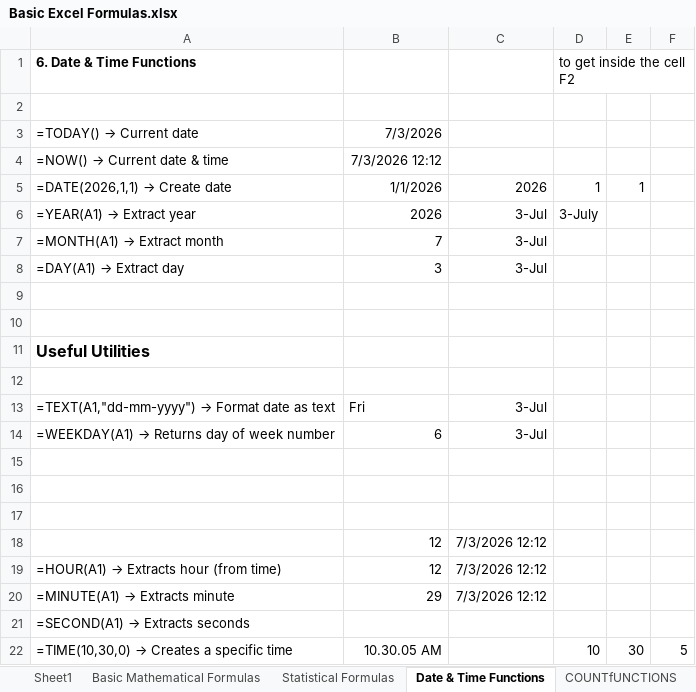
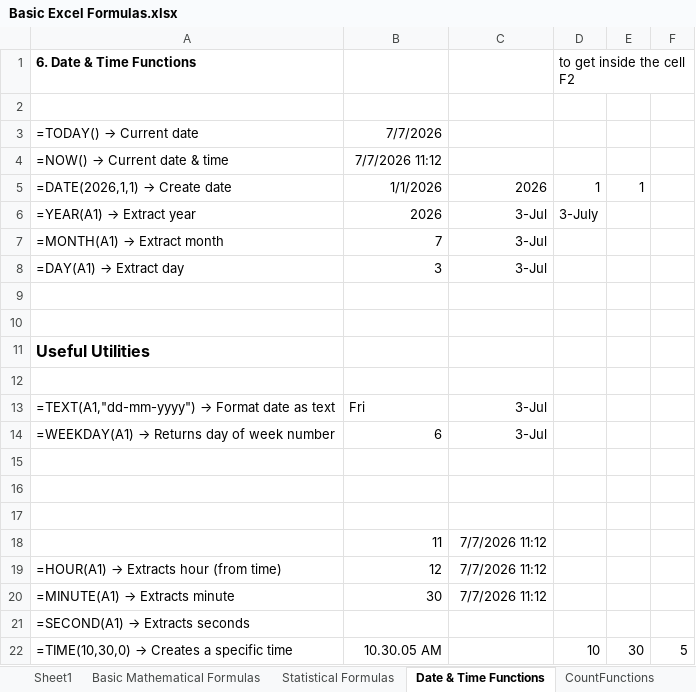
Before and after one commit to SHIVRAJSHINDE/Ethans, an Excel workbook: 17 18 20/Excel/4.Advanced Tools & Automation/Basic Excel Formulas.xlsx, sheet Date & Time Functions, drawn as a sheet; values as stored, in another font and other column widths than the file's, no borders; removed rows and columns are numbered as before the commit, all else as after; the diff names each change by its address in the sheet, - before the commit and + after, or states it on an @@ line.

```diff
--- a/17 18 20/Excel/4.Advanced Tools & Automation/Basic Excel Formulas.xlsx (sheet Date & Time Functions)
+++ b/17 18 20/Excel/4.Advanced Tools & Automation/Basic Excel Formulas.xlsx (sheet Date & Time Functions)
-sheet tab: COUNTfUNCTIONS
+sheet tab: CountFunctions
-B3: 7/3/2026
+B3: 7/7/2026
-B4: 7/3/2026 12:12
+B4: 7/7/2026 11:12
-row 18:  | 12 | 7/3/2026 12:12
+row 18:  | 11 | 7/7/2026 11:12
-C19:C20: 7/3/2026 12:12
+C19:C20: 7/7/2026 11:12
-B20: 29
+B20: 30
```
Also changed, not shown: sheet SumIF(IFS), other sheet tabs, 17 18 20/Excel/4.Advanced Tools & Automation/Advance Formula and Functions-1.xlsx, 7 other files.
